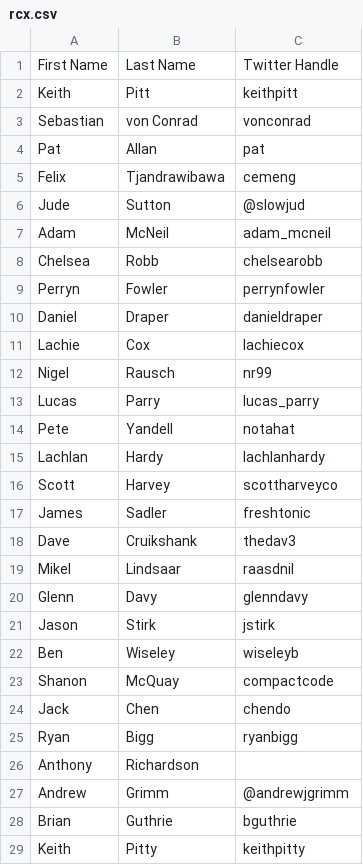
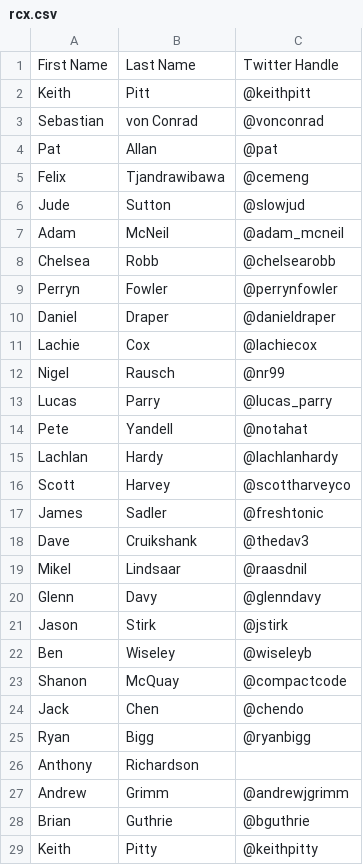
Before and after one commit to sj26/railscamp_attendees, a CSV file: rcx.csv, drawn as a sheet; only a part is shown; the diff covers the shown part only.

Commit message:
Normalize twitter handles

```diff
--- a/rcx.csv
+++ b/rcx.csv
@@ -1,29 +1,29 @@
 First Name,Last Name,Twitter Handle
-Keith,Pitt,keithpitt
-Sebastian,von Conrad,vonconrad
-Pat,Allan,pat
-Felix,Tjandrawibawa,cemeng
+Keith,Pitt,@keithpitt
+Sebastian,von Conrad,@vonconrad
+Pat,Allan,@pat
+Felix,Tjandrawibawa,@cemeng
 Jude,Sutton,@slowjud
-Adam,McNeil,adam_mcneil
-Chelsea,Robb,chelsearobb
-Perryn,Fowler,perrynfowler
-Daniel,Draper,danieldraper
-Lachie,Cox,lachiecox
-Nigel,Rausch,nr99
-Lucas,Parry,lucas_parry
-Pete,Yandell,notahat
-Lachlan,Hardy,lachlanhardy
-Scott,Harvey,scottharveyco
-James,Sadler,freshtonic
-Dave,Cruikshank,thedav3
-Mikel,Lindsaar,raasdnil
-Glenn,Davy,glenndavy
-Jason,Stirk,jstirk
-Ben,Wiseley,wiseleyb
-Shanon,McQuay,compactcode
-Jack,Chen,chendo
-Ryan,Bigg,ryanbigg
+Adam,McNeil,@adam_mcneil
+Chelsea,Robb,@chelsearobb
+Perryn,Fowler,@perrynfowler
+Daniel,Draper,@danieldraper
+Lachie,Cox,@lachiecox
+Nigel,Rausch,@nr99
+Lucas,Parry,@lucas_parry
+Pete,Yandell,@notahat
+Lachlan,Hardy,@lachlanhardy
+Scott,Harvey,@scottharveyco
+James,Sadler,@freshtonic
+Dave,Cruikshank,@thedav3
+Mikel,Lindsaar,@raasdnil
+Glenn,Davy,@glenndavy
+Jason,Stirk,@jstirk
+Ben,Wiseley,@wiseleyb
+Shanon,McQuay,@compactcode
+Jack,Chen,@chendo
+Ryan,Bigg,@ryanbigg
 Anthony,Richardson,
 Andrew,Grimm,@andrewjgrimm
-Brian,Guthrie,bguthrie
-Keith,Pitty,keithpitty
+Brian,Guthrie,@bguthrie
+Keith,Pitty,@keithpitty
```
Also changed, not shown: 70 edited cells elsewhere in this file.
